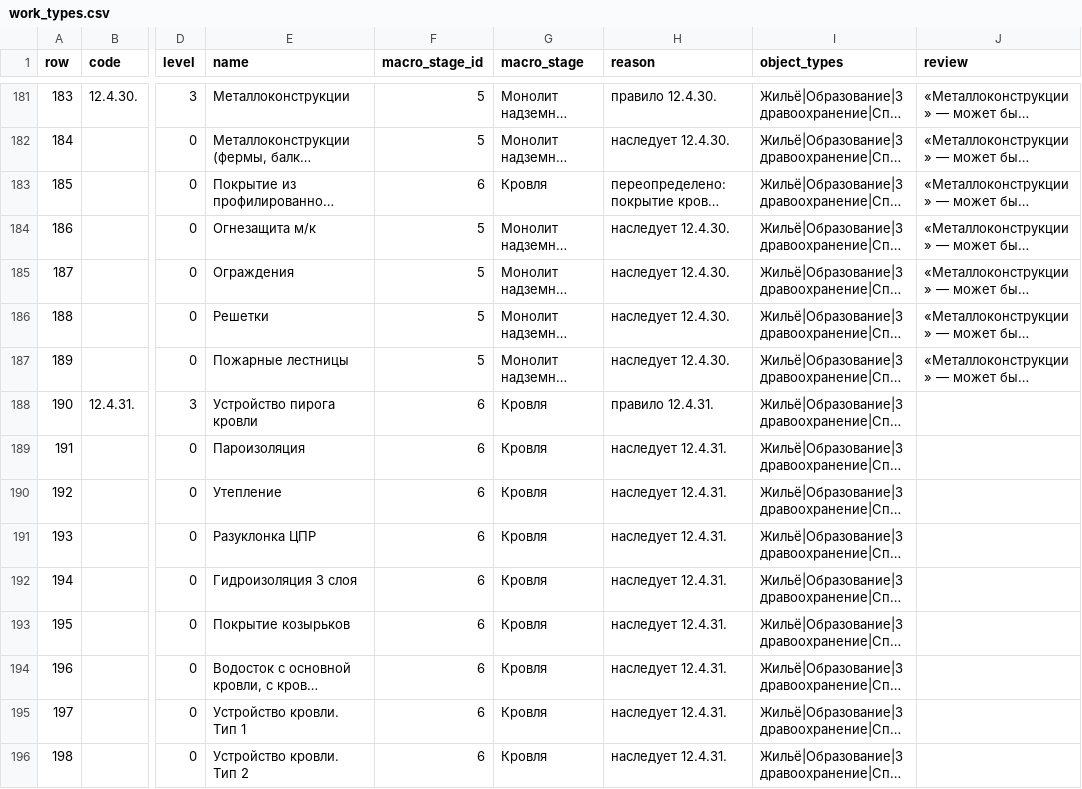
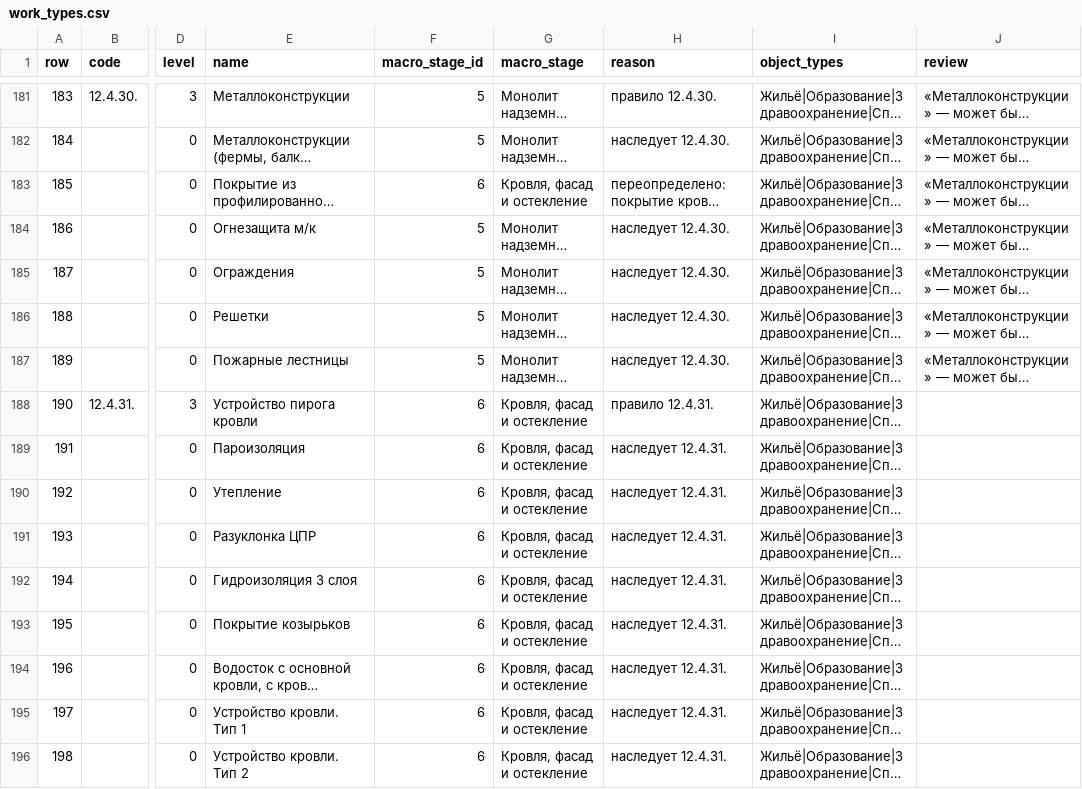
Before and after one commit to qwertyEg/MOS_HACK, a CSV file: reference/work_types.csv, drawn as a sheet; only a part is shown, gaps mark what is left out; long unchanged cells end in …; the diff covers the shown part only; the diff names each change by its address in the sheet, - before the commit and + after, or states it on an @@ line.

```diff
--- a/reference/work_types.csv
+++ b/reference/work_types.csv
-G183 (macro_stage): Кровля
+G183 (macro_stage): Кровля, фасад и остекление
-G188:G196 (macro_stage): Кровля
+G188:G196 (macro_stage): Кровля, фасад и остекление
```
Also changed, not shown: 120 edited cells elsewhere in this file, reference/checklist_questions.csv, reference/stage_questions.csv, 25 other files.
